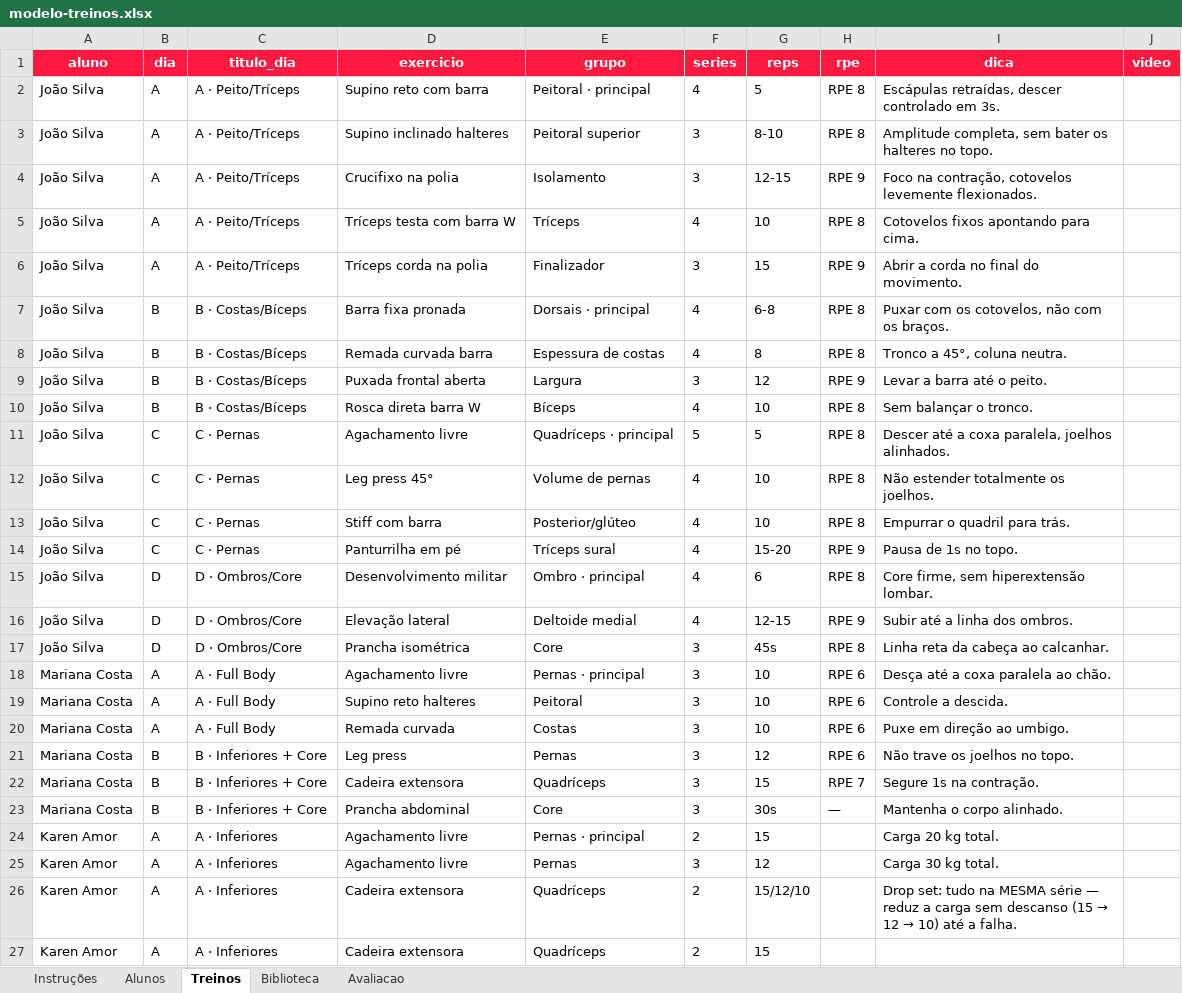
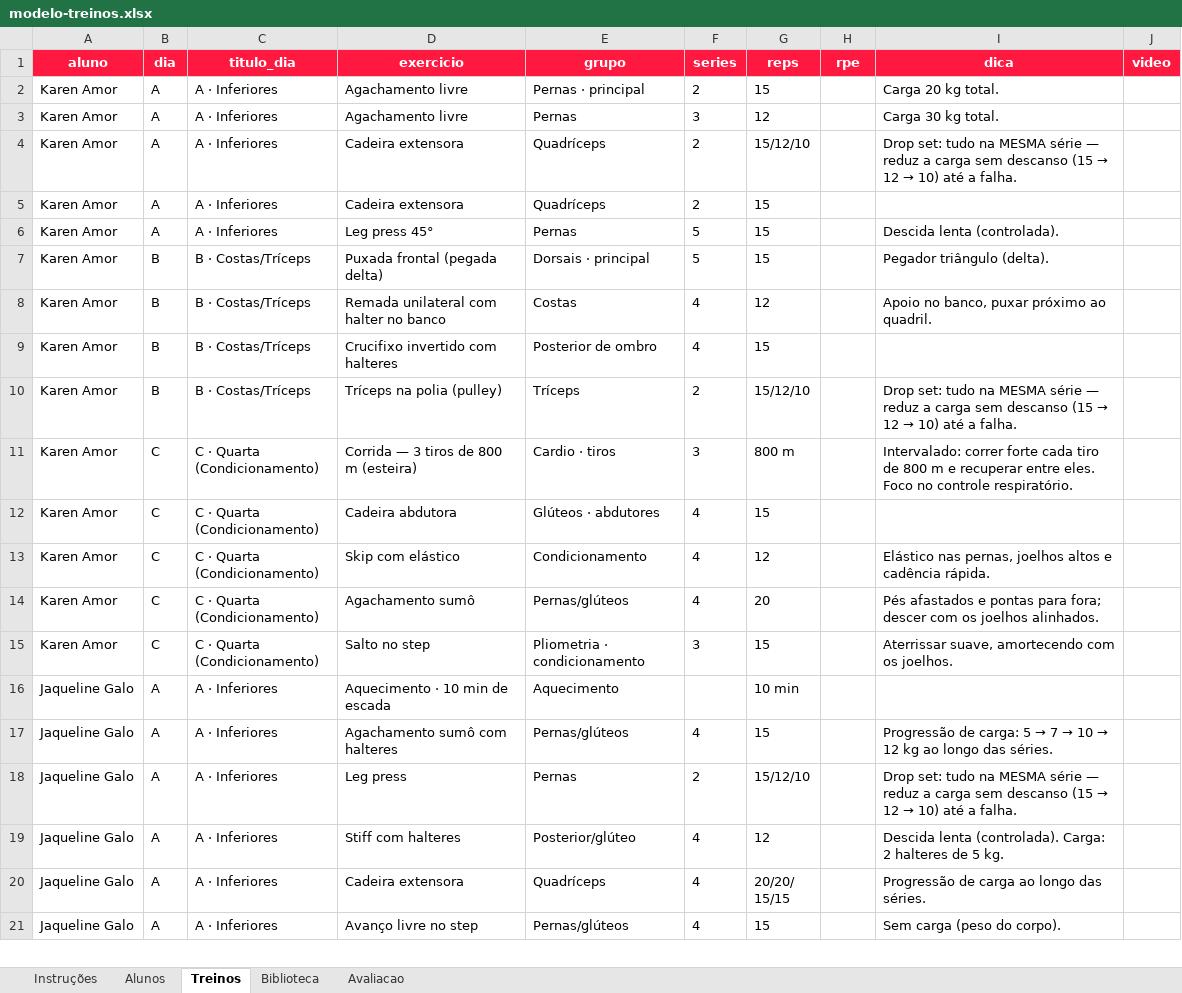
Before and after one commit to laricampos7/larissa-campos-plataforma, an Excel workbook: gerador/modelo-treinos.xlsx, sheet Treinos, drawn as a sheet; only a part is shown; the shorter side is filled out with more unchanged rows; values as stored, in another font and other column widths than the file's, no borders; the diff names each change by its address in the sheet, - before the commit and + after, or states it on an @@ line.

```diff
--- a/gerador/modelo-treinos.xlsx (sheet Treinos)
+++ b/gerador/modelo-treinos.xlsx (sheet Treinos)
-row 2: João Silva | A | A · Peito/Tríceps | Supino reto com barra | Peitoral · principal | 4 | 5 | RPE 8 | Escápulas retraídas, descer controlado em 3s.
-row 3: João Silva | A | A · Peito/Tríceps | Supino inclinado halteres | Peitoral superior | 3 | 8-10 | RPE 8 | Amplitude completa, sem bater os halteres no topo.
-row 4: João Silva | A | A · Peito/Tríceps | Crucifixo na polia | Isolamento | 3 | 12-15 | RPE 9 | Foco na contração, cotovelos levemente flexionados.
-row 5: João Silva | A | A · Peito/Tríceps | Tríceps testa com barra W | Tríceps | 4 | 10 | RPE 8 | Cotovelos fixos apontando para cima.
-row 6: João Silva | A | A · Peito/Tríceps | Tríceps corda na polia | Finalizador | 3 | 15 | RPE 9 | Abrir a corda no final do movimento.
-row 7: João Silva | B | B · Costas/Bíceps | Barra fixa pronada | Dorsais · principal | 4 | 6-8 | RPE 8 | Puxar com os cotovelos, não com os braços.
-row 8: João Silva | B | B · Costas/Bíceps | Remada curvada barra | Espessura de costas | 4 | 8 | RPE 8 | Tronco a 45°, coluna neutra.
-row 9: João Silva | B | B · Costas/Bíceps | Puxada frontal aberta | Largura | 3 | 12 | RPE 9 | Levar a barra até o peito.
-row 10: João Silva | B | B · Costas/Bíceps | Rosca direta barra W | Bíceps | 4 | 10 | RPE 8 | Sem balançar o tronco.
-row 11: João Silva | C | C · Pernas | Agachamento livre | Quadríceps · principal | 5 | 5 | RPE 8 | Descer até a coxa paralela, joelhos alinhados.
-row 12: João Silva | C | C · Pernas | Leg press 45° | Volume de pernas | 4 | 10 | RPE 8 | Não estender totalmente os joelhos.
-row 13: João Silva | C | C · Pernas | Stiff com barra | Posterior/glúteo | 4 | 10 | RPE 8 | Empurrar o quadril para trás.
-row 14: João Silva | C | C · Pernas | Panturrilha em pé | Tríceps sural | 4 | 15-20 | RPE 9 | Pausa de 1s no topo.
-row 15: João Silva | D | D · Ombros/Core | Desenvolvimento militar | Ombro · principal | 4 | 6 | RPE 8 | Core firme, sem hiperextensão lombar.
-row 16: João Silva | D | D · Ombros/Core | Elevação lateral | Deltoide medial | 4 | 12-15 | RPE 9 | Subir até a linha dos ombros.
-row 17: João Silva | D | D · Ombros/Core | Prancha isométrica | Core | 3 | 45s | RPE 8 | Linha reta da cabeça ao calcanhar.
-row 18: Mariana Costa | A | A · Full Body | Agachamento livre | Pernas · principal | 3 | 10 | RPE 6 | Desça até a coxa paralela ao chão.
-row 19: Mariana Costa | A | A · Full Body | Supino reto halteres | Peitoral | 3 | 10 | RPE 6 | Controle a descida.
-row 20: Mariana Costa | A | A · Full Body | Remada curvada | Costas | 3 | 10 | RPE 6 | Puxe em direção ao umbigo.
-row 21: Mariana Costa | B | B · Inferiores + Core | Leg press | Pernas | 3 | 12 | RPE 6 | Não trave os joelhos no topo.
-row 22: Mariana Costa | B | B · Inferiores + Core | Cadeira extensora | Quadríceps | 3 | 15 | RPE 7 | Segure 1s na contração.
-row 23: Mariana Costa | B | B · Inferiores + Core | Prancha abdominal | Core | 3 | 30s | — | Mantenha o corpo alinhado.
```
Also changed, not shown: sheet Alunos, 8 other files.
